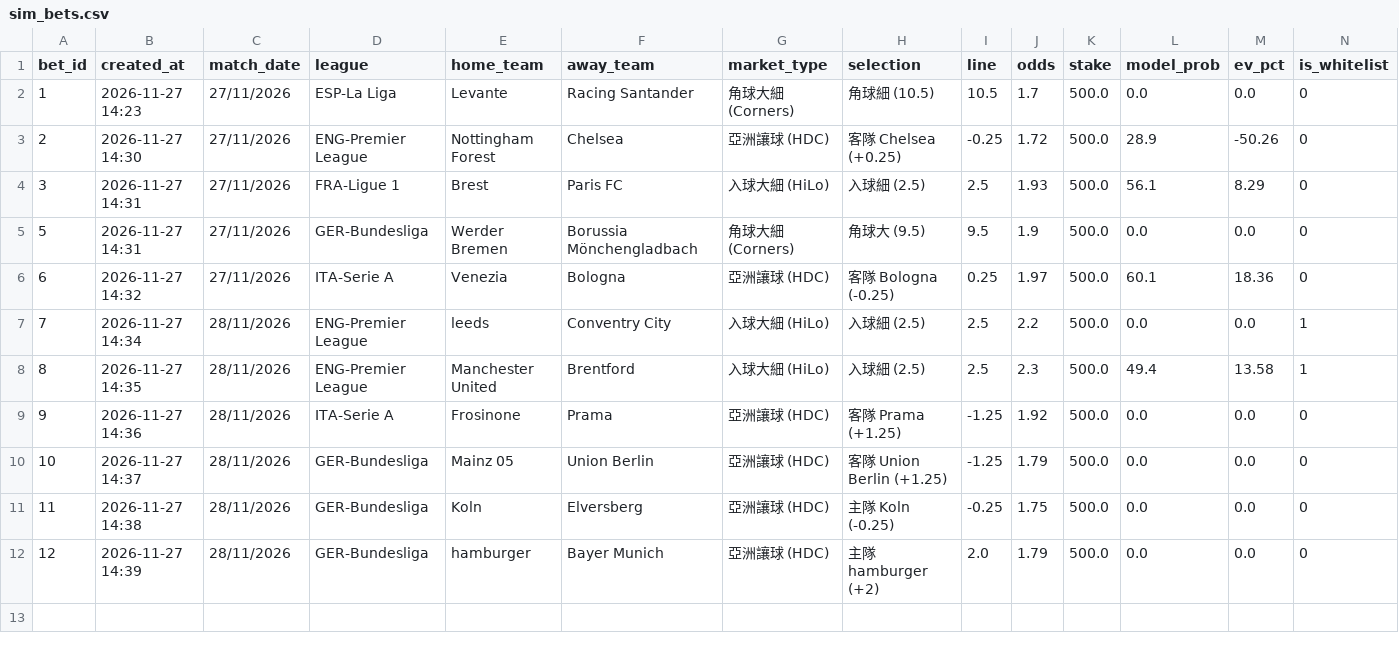
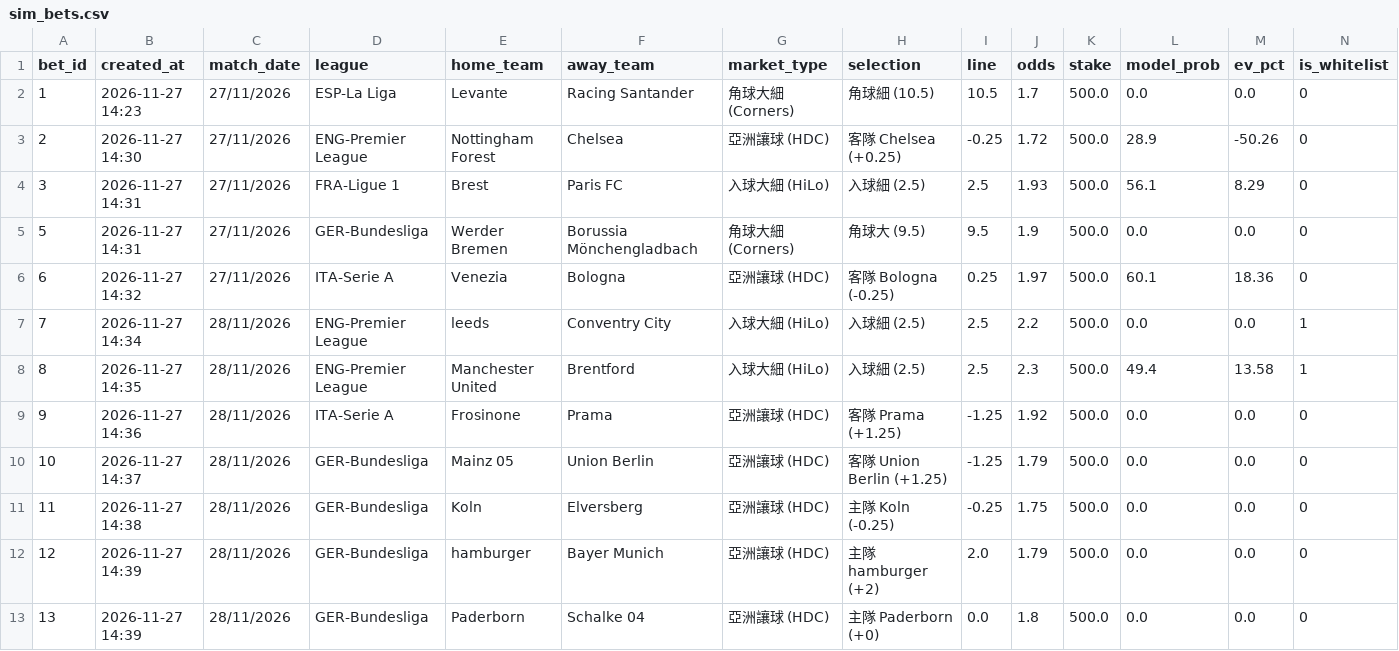
Before and after one commit to aaronli27/Football, a CSV file: data/sim_bets.csv, drawn as a sheet; only a part is shown; rows hold the shown columns only; the diff names each change by its address in the sheet, - before the commit and + after, or states it on an @@ line.

Commit message:
chore(sim): add bet Paderborn  vs Schalke 04

```diff
--- a/data/sim_bets.csv
+++ b/data/sim_bets.csv
+row 13: 13 | 2026-11-27 14:39 | 28/11/2026 | GER-Bundesliga | Paderborn | Schalke 04 | 亞洲讓球 (HDC) | 主隊 Paderborn (+0) | 0.0 | 1.8 | 500.0 | 0.0 | 0.0 | 0
```
